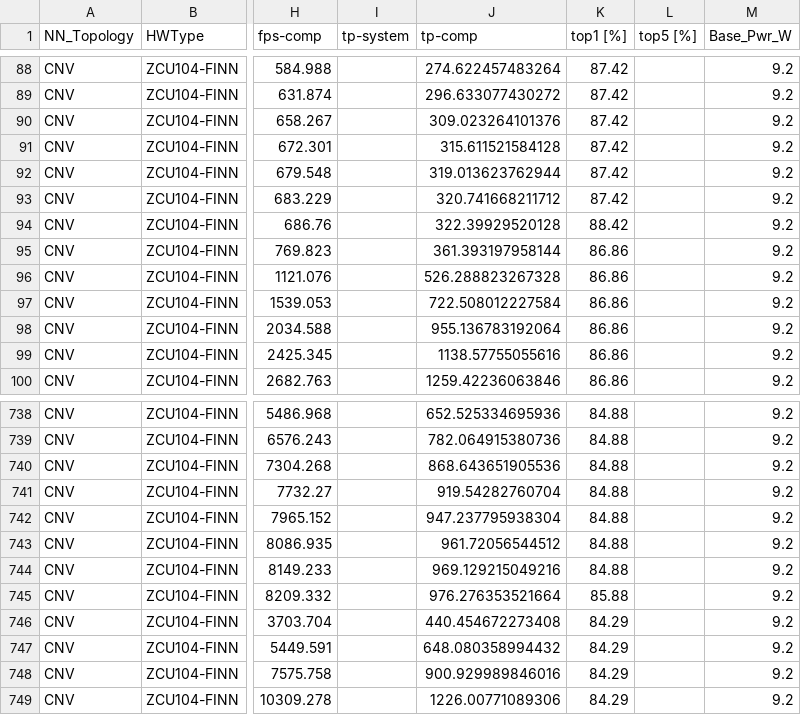
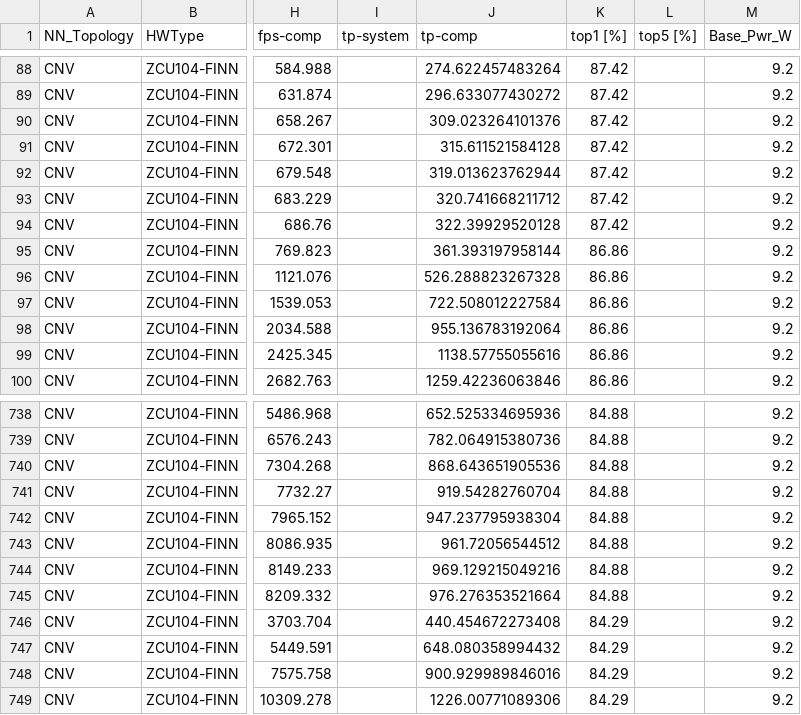
Before and after one commit to RCL-lab/QutibenchWeb, a CSV file: _notebooks/data/cleaned_csv/backup.csv, drawn as a sheet; only a part is shown, gaps mark what is left out; the diff names each change by its address in the sheet, - before the commit and + after, or states it on an @@ line.

Commit message:
Update backup.csv
fixed the values for the pareto curve

```diff
--- a/_notebooks/data/cleaned_csv/backup.csv
+++ b/_notebooks/data/cleaned_csv/backup.csv
-K94 (top1 [%]): 88.42
+K94 (top1 [%]): 87.42
-K745 (top1 [%]): 85.88
+K745 (top1 [%]): 84.88
```
